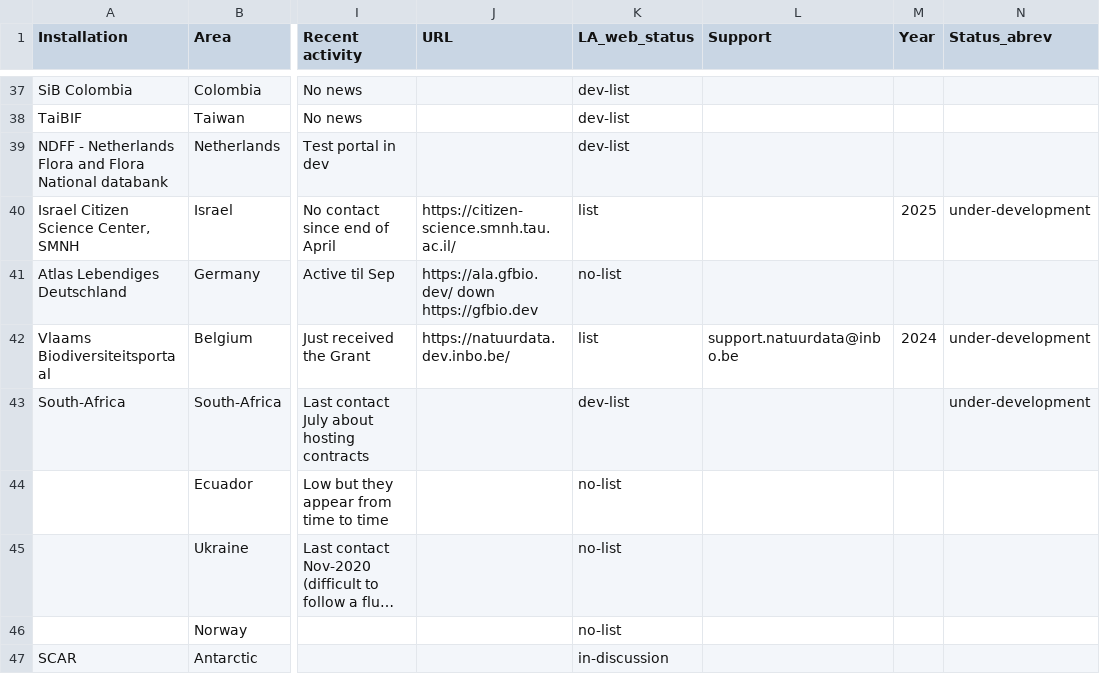
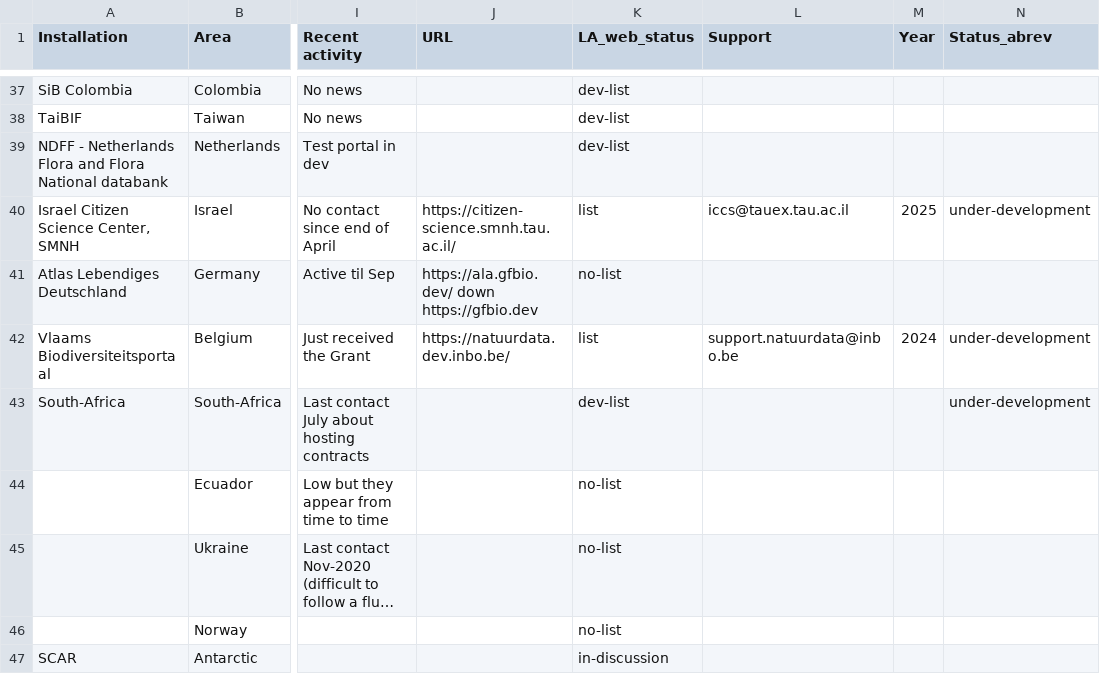
Before and after one commit to gbif/la-website, a CSV file: _data/ala-summary-gdocs-sheet1.csv, drawn as a sheet; only a part is shown, gaps mark what is left out; long unchanged cells end in …; the diff names each change by its address in the sheet, - before the commit and + after, or states it on an @@ line.

Commit message:
Update Israel Citizen Science Center contact email

```diff
--- a/_data/ala-summary-gdocs-sheet1.csv
+++ b/_data/ala-summary-gdocs-sheet1.csv
-L40 (Support): (empty)
+L40 (Support): iccs@tauex.tau.ac.il
```
